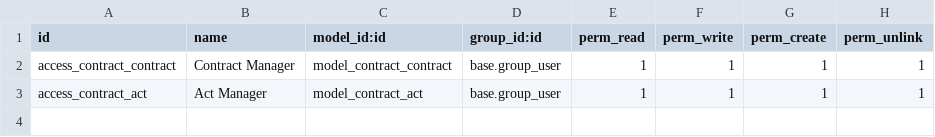
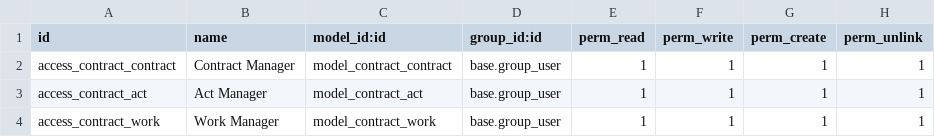
Before and after one commit to 5sControl/odoo_apps, a CSV file: master_detail/security/ir.model.access.csv, drawn as a sheet.

Commit message:
added models works

```diff
--- a/master_detail/security/ir.model.access.csv
+++ b/master_detail/security/ir.model.access.csv
@@ -3 +3,2 @@ access_contract_contract,Contract Manager,model_contract_contract,base.group_use
 access_contract_act,Act Manager,model_contract_act,base.group_user,1,1,1,1
+access_contract_work,Work Manager,model_contract_work,base.group_user,1,1,1,1
```
Also changed, not shown: 2 other files.
